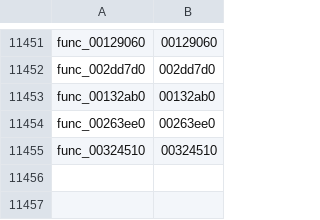
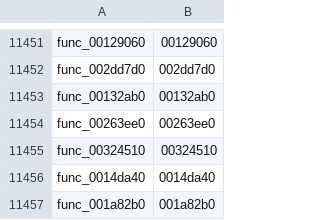
Before and after one commit to zcroker/kh2, a TSV file: functions.tsv, drawn as a sheet; only a part is shown, gaps mark what is left out.

```diff
--- a/functions.tsv
+++ b/functions.tsv
@@ -11455 +11455,3 @@ func_00263ee0	00263ee0
 func_00324510	00324510
+func_0014da40	0014da40
+func_001a82b0	001a82b0
```
Also changed, not shown: 2 other files.
